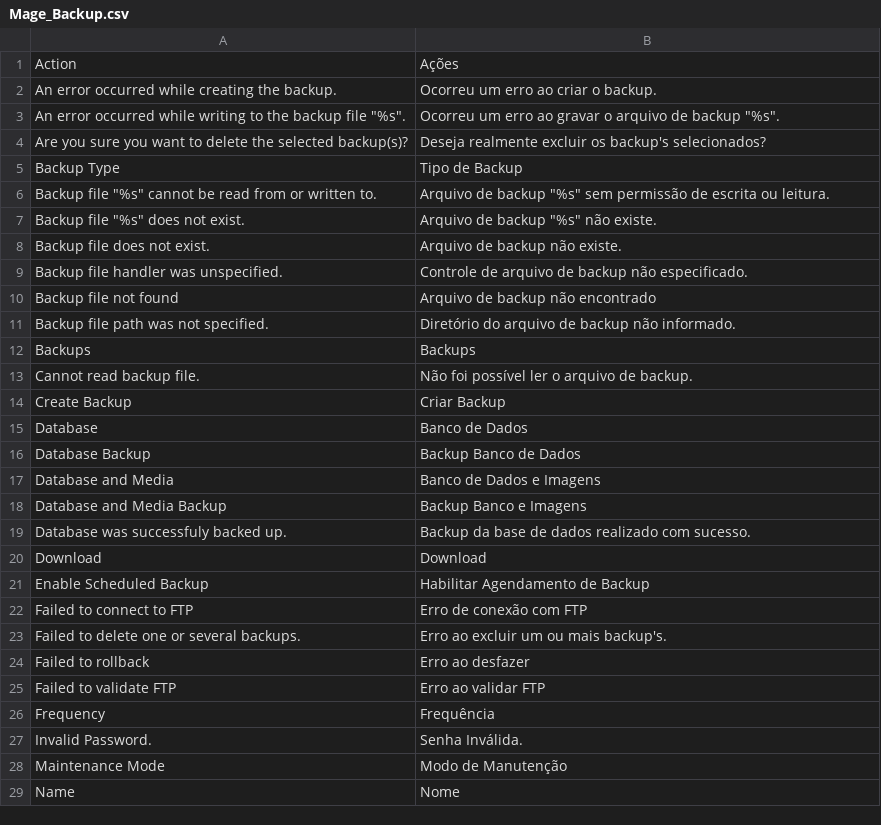
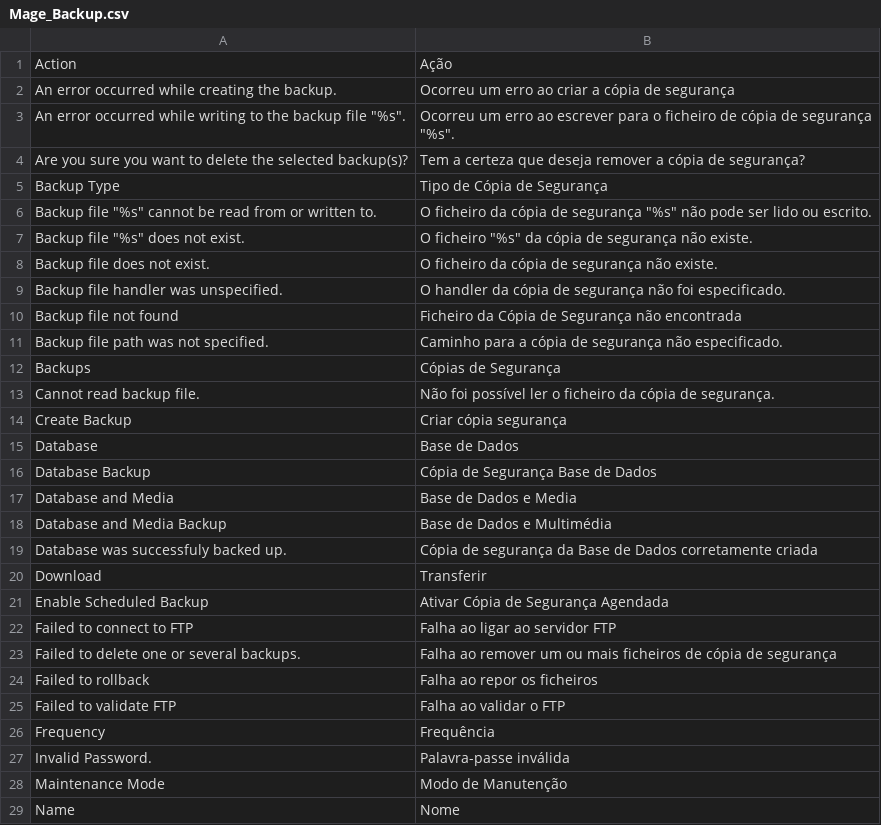
Before and after one commit to PedroTiagoSimao/Traducao-PT-PT-Magento-1.9.x, a CSV file: pt_PT/Mage_Backup.csv, drawn as a sheet; only a part is shown; the diff covers the shown part only.

```diff
--- a/pt_PT/Mage_Backup.csv
+++ b/pt_PT/Mage_Backup.csv
@@ -1,28 +1,28 @@
-"Action","Ações"
-"An error occurred while creating the backup.","Ocorreu um erro ao criar o backup."
-"An error occurred while writing to the backup file ""%s"".","Ocorreu um erro ao gravar o arquivo de backup ""%s""."
-"Are you sure you want to delete the selected backup(s)?","Deseja realmente excluir os backup's selecionados?"
-"Backup Type","Tipo de Backup"
-"Backup file ""%s"" cannot be read from or written to.","Arquivo de backup ""%s"" sem permissão de escrita ou leitura."
-"Backup file ""%s"" does not exist.","Arquivo de backup ""%s"" não existe."
-"Backup file does not exist.","Arquivo de backup não existe."
-"Backup file handler was unspecified.","Controle de arquivo de backup não especificado."
-"Backup file not found","Arquivo de backup não encontrado"
-"Backup file path was not specified.","Diretório do arquivo de backup não informado."
-"Backups","Backups"
-"Cannot read backup file.","Não foi possível ler o arquivo de backup."
-"Create Backup","Criar Backup"
-"Database","Banco de Dados"
-"Database Backup","Backup Banco de Dados"
-"Database and Media","Banco de Dados e Imagens"
-"Database and Media Backup","Backup Banco e Imagens"
-"Database was successfuly backed up.","Backup da base de dados realizado com sucesso."
-"Download","Download"
-"Enable Scheduled Backup","Habilitar Agendamento de Backup"
-"Failed to connect to FTP","Erro de conexão com FTP"
-"Failed to delete one or several backups.","Erro ao excluir um ou mais backup's."
-"Failed to rollback","Erro ao desfazer"
-"Failed to validate FTP","Erro ao validar FTP"
+"Action","Ação"
+"An error occurred while creating the backup.","Ocorreu um erro ao criar a cópia de segurança"
+"An error occurred while writing to the backup file ""%s"".","Ocorreu um erro ao escrever para o ficheiro de cópia de segurança ""%s""."
+"Are you sure you want to delete the selected backup(s)?","Tem a certeza que deseja remover a cópia de segurança?"
+"Backup Type","Tipo de Cópia de Segurança"
+"Backup file ""%s"" cannot be read from or written to.","O ficheiro da cópia de segurança ""%s"" não pode ser lido ou escrito."
+"Backup file ""%s"" does not exist.","O ficheiro ""%s"" da cópia de segurança não existe."
+"Backup file does not exist.","O ficheiro da cópia de segurança não existe."
+"Backup file handler was unspecified.","O handler da cópia de segurança não foi especificado."
+"Backup file not found","Ficheiro da Cópia de Segurança não encontrada"
+"Backup file path was not specified.","Caminho para a cópia de segurança não especificado."
+"Backups","Cópias de Segurança"
+"Cannot read backup file.","Não foi possível ler o ficheiro da cópia de segurança."
+"Create Backup","Criar cópia segurança"
+"Database","Base de Dados"
+"Database Backup","Cópia de Segurança Base de Dados"
+"Database and Media","Base de Dados e Media"
+"Database and Media Backup","Base de Dados e Multimédia"
+"Database was successfuly backed up.","Cópia de segurança da Base de Dados corretamente criada"
+"Download","Transferir"
+"Enable Scheduled Backup","Ativar Cópia de Segurança Agendada"
+"Failed to connect to FTP","Falha ao ligar ao servidor FTP"
+"Failed to delete one or several backups.","Falha ao remover um ou mais ficheiros de cópia de segurança"
+"Failed to rollback","Falha ao repor os ficheiros"
+"Failed to validate FTP","Falha ao validar o FTP"
 "Frequency","Frequência"
-"Invalid Password.","Senha Inválida."
+"Invalid Password.","Palavra-passe inválida"
 "Maintenance Mode","Modo de Manutenção"
```
Also changed, not shown: 23 edited cells elsewhere in this file, pt_PT/Mage_AmazonPayments.csv, pt_PT/Mage_Api2.csv, 12 other files.
